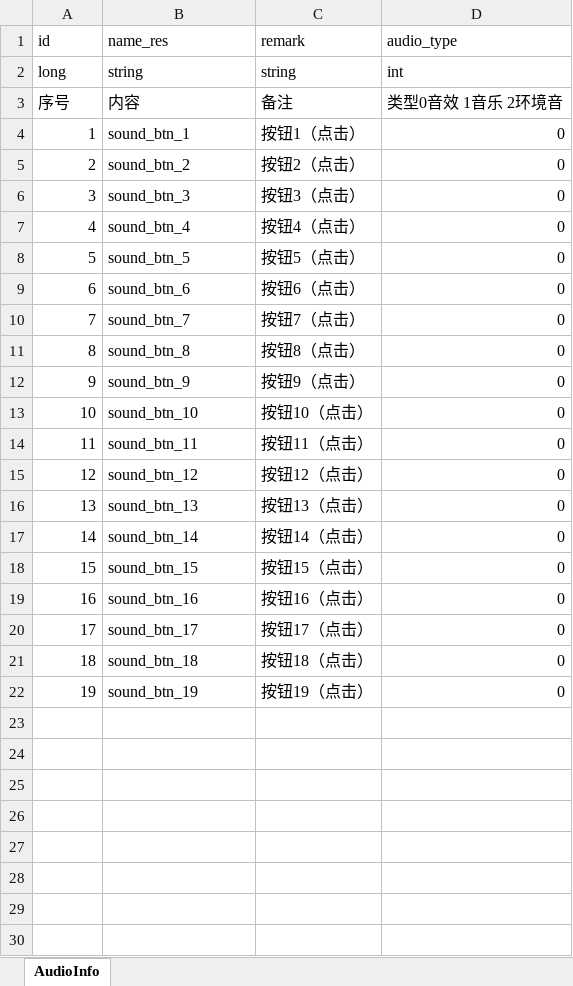
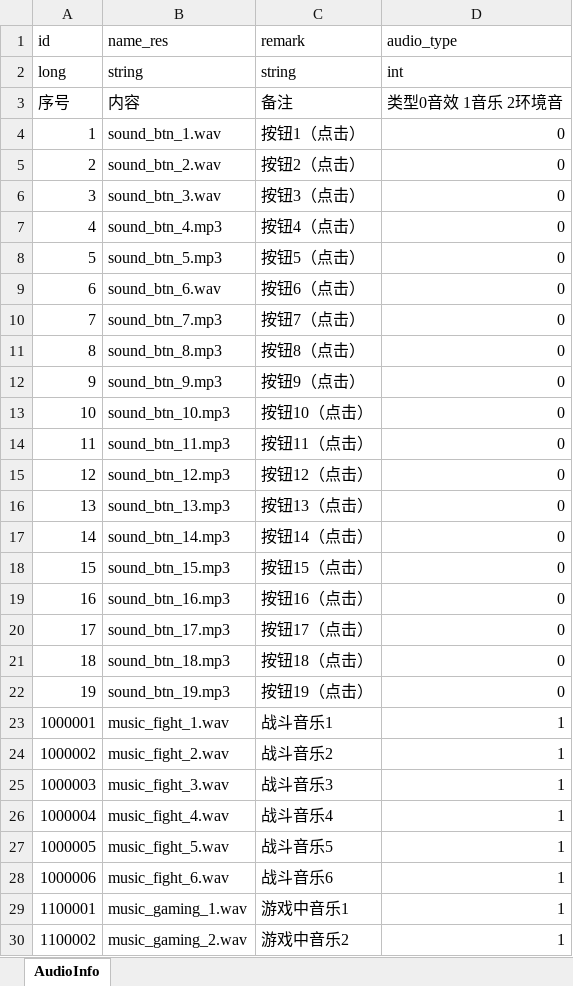
Before and after one commit to wobushiren79/DemonLordRoguelike, an Excel workbook: Demon Lord Roguelike/Assets/Data/Excel/excel_audio_info[音频信息_FrameWork].xlsx, sheet AudioInfo, drawn as a sheet; only a part is shown; values as stored, in another font and other column widths than the file's, no borders; the diff covers the shown part only; the diff names each change by its address in the sheet, - before the commit and + after, or states it on an @@ line.

```diff
--- a/Demon Lord Roguelike/Assets/Data/Excel/excel_audio_info[音频信息_FrameWork].xlsx (sheet AudioInfo)
+++ b/Demon Lord Roguelike/Assets/Data/Excel/excel_audio_info[音频信息_FrameWork].xlsx (sheet AudioInfo)
-B4 (name_res): sound_btn_1
+B4 (name_res): sound_btn_1.wav
-B5 (name_res): sound_btn_2
+B5 (name_res): sound_btn_2.wav
-B6 (name_res): sound_btn_3
+B6 (name_res): sound_btn_3.wav
-B7 (name_res): sound_btn_4
+B7 (name_res): sound_btn_4.mp3
-B8 (name_res): sound_btn_5
+B8 (name_res): sound_btn_5.mp3
-B9 (name_res): sound_btn_6
+B9 (name_res): sound_btn_6.wav
-B10 (name_res): sound_btn_7
+B10 (name_res): sound_btn_7.mp3
-B11 (name_res): sound_btn_8
+B11 (name_res): sound_btn_8.mp3
-B12 (name_res): sound_btn_9
+B12 (name_res): sound_btn_9.mp3
-B13 (name_res): sound_btn_10
+B13 (name_res): sound_btn_10.mp3
-B14 (name_res): sound_btn_11
+B14 (name_res): sound_btn_11.mp3
-B15 (name_res): sound_btn_12
+B15 (name_res): sound_btn_12.mp3
-B16 (name_res): sound_btn_13
+B16 (name_res): sound_btn_13.mp3
-B17 (name_res): sound_btn_14
+B17 (name_res): sound_btn_14.mp3
-B18 (name_res): sound_btn_15
+B18 (name_res): sound_btn_15.mp3
-B19 (name_res): sound_btn_16
+B19 (name_res): sound_btn_16.mp3
-B20 (name_res): sound_btn_17
+B20 (name_res): sound_btn_17.mp3
-B21 (name_res): sound_btn_18
+B21 (name_res): sound_btn_18.mp3
-B22 (name_res): sound_btn_19
+B22 (name_res): sound_btn_19.mp3
+row 23: 1000001 | music_fight_1.wav | 战斗音乐1 | 1
+row 24: 1000002 | music_fight_2.wav | 战斗音乐2 | 1
+row 25: 1000003 | music_fight_3.wav | 战斗音乐3 | 1
+row 26: 1000004 | music_fight_4.wav | 战斗音乐4 | 1
+row 27: 1000005 | music_fight_5.wav | 战斗音乐5 | 1
+row 28: 1000006 | music_fight_6.wav | 战斗音乐6 | 1
+row 29: 1100001 | music_gaming_1.wav | 游戏中音乐1 | 1
+row 30: 1100002 | music_gaming_2.wav | 游戏中音乐2 | 1
```
Also changed, not shown: 6 added rows elsewhere in this sheet, 49 other files.
